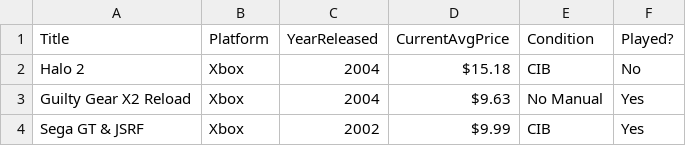
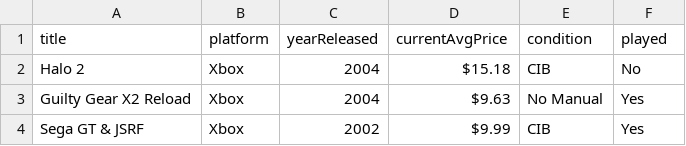
Before and after one commit to markwrom85/MobileDataNarrative, a CSV file: myData.csv, drawn as a sheet; only a part is shown.

Commit message:
Update myData.csv

```diff
--- a/myData.csv
+++ b/myData.csv
@@ -1,2 +1,2 @@
-Title,Platform,YearReleased,CurrentAvgPrice,Condition,Played?
+title,platform,yearReleased,currentAvgPrice,condition,played
 Halo 2,Xbox,2004,$15.18,CIB,No
```
